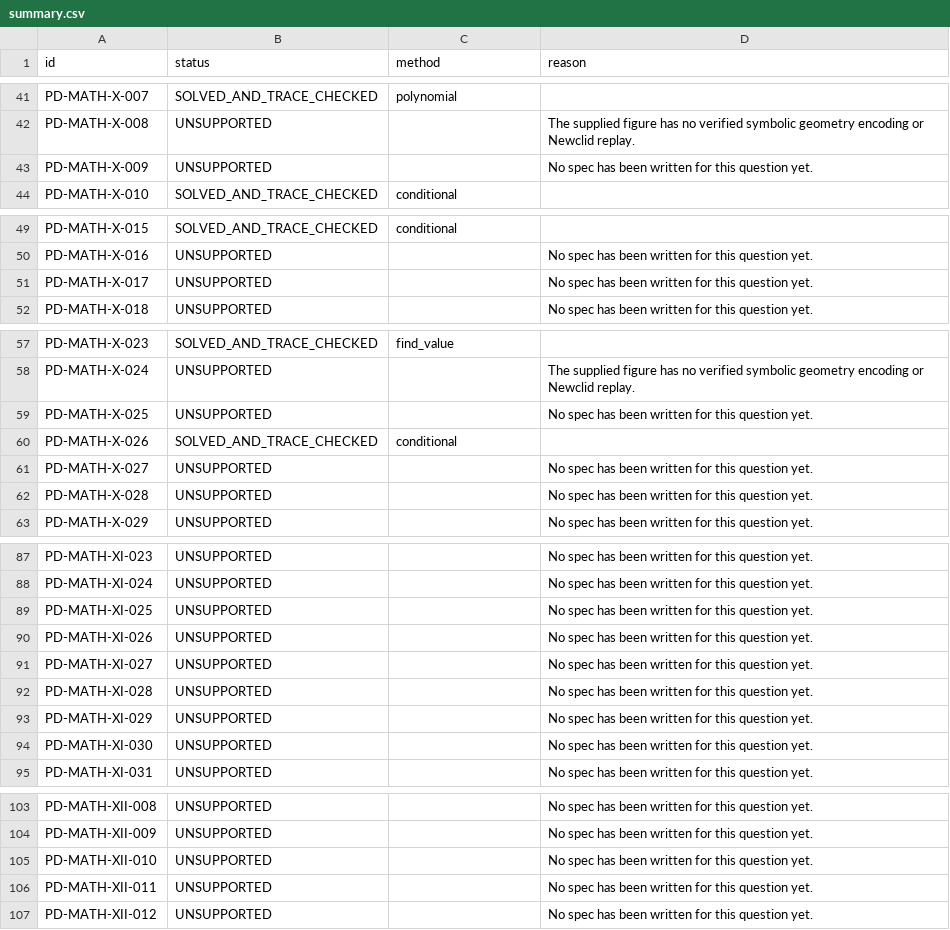
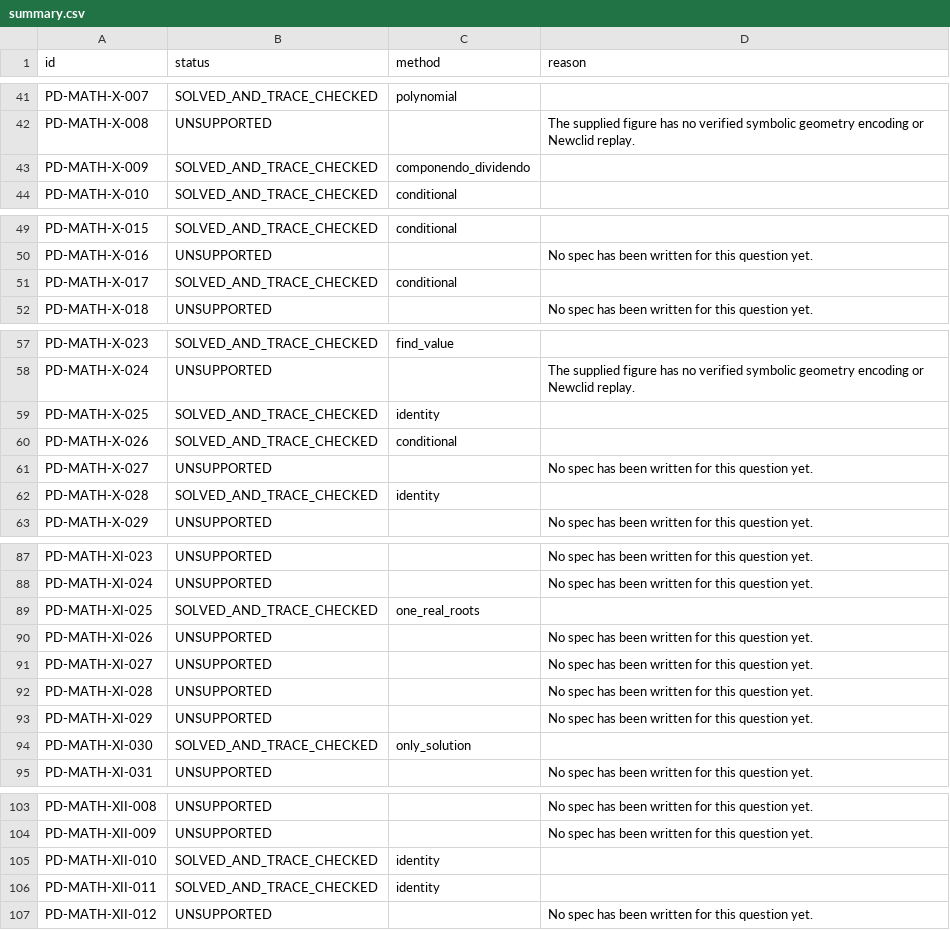
Before and after one commit to deveshbajaj123/mathsolver, a CSV file: results/summary.csv, drawn as a sheet; only a part is shown, gaps mark what is left out; the diff covers the shown part only.

```diff
--- a/results/summary.csv
+++ b/results/summary.csv
@@ -42,3 +42,3 @@ PD-MATH-X-007,SOLVED_AND_TRACE_CHECKED,polynomial,
 PD-MATH-X-008,UNSUPPORTED,,The supplied figure has no verified symbolic geometry encoding or Newclid replay.
-PD-MATH-X-009,UNSUPPORTED,,No spec has been written for this question yet.
+PD-MATH-X-009,SOLVED_AND_TRACE_CHECKED,componendo_dividendo,
 PD-MATH-X-010,SOLVED_AND_TRACE_CHECKED,conditional,
@@ -50,3 +50,3 @@ PD-MATH-X-015,SOLVED_AND_TRACE_CHECKED,conditional,
 PD-MATH-X-016,UNSUPPORTED,,No spec has been written for this question yet.
-PD-MATH-X-017,UNSUPPORTED,,No spec has been written for this question yet.
+PD-MATH-X-017,SOLVED_AND_TRACE_CHECKED,conditional,
 PD-MATH-X-018,UNSUPPORTED,,No spec has been written for this question yet.
@@ -58,6 +58,6 @@ PD-MATH-X-023,SOLVED_AND_TRACE_CHECKED,find_value,
 PD-MATH-X-024,UNSUPPORTED,,The supplied figure has no verified symbolic geometry encoding or Newclid replay.
-PD-MATH-X-025,UNSUPPORTED,,No spec has been written for this question yet.
+PD-MATH-X-025,SOLVED_AND_TRACE_CHECKED,identity,
 PD-MATH-X-026,SOLVED_AND_TRACE_CHECKED,conditional,
 PD-MATH-X-027,UNSUPPORTED,,No spec has been written for this question yet.
-PD-MATH-X-028,UNSUPPORTED,,No spec has been written for this question yet.
+PD-MATH-X-028,SOLVED_AND_TRACE_CHECKED,identity,
 PD-MATH-X-029,UNSUPPORTED,,No spec has been written for this question yet.
@@ -88,3 +88,3 @@ PD-MATH-XI-023,UNSUPPORTED,,No spec has been written for this question yet.
 PD-MATH-XI-024,UNSUPPORTED,,No spec has been written for this question yet.
-PD-MATH-XI-025,UNSUPPORTED,,No spec has been written for this question yet.
+PD-MATH-XI-025,SOLVED_AND_TRACE_CHECKED,one_real_roots,
 PD-MATH-XI-026,UNSUPPORTED,,No spec has been written for this question yet.
@@ -93,3 +93,3 @@ PD-MATH-XI-028,UNSUPPORTED,,No spec has been written for this question yet.
 PD-MATH-XI-029,UNSUPPORTED,,No spec has been written for this question yet.
-PD-MATH-XI-030,UNSUPPORTED,,No spec has been written for this question yet.
+PD-MATH-XI-030,SOLVED_AND_TRACE_CHECKED,only_solution,
 PD-MATH-XI-031,UNSUPPORTED,,No spec has been written for this question yet.
@@ -104,4 +104,4 @@ PD-MATH-XII-008,UNSUPPORTED,,No spec has been written for this question yet.
 PD-MATH-XII-009,UNSUPPORTED,,No spec has been written for this question yet.
-PD-MATH-XII-010,UNSUPPORTED,,No spec has been written for this question yet.
-PD-MATH-XII-011,UNSUPPORTED,,No spec has been written for this question yet.
+PD-MATH-XII-010,SOLVED_AND_TRACE_CHECKED,identity,
+PD-MATH-XII-011,SOLVED_AND_TRACE_CHECKED,identity,
 PD-MATH-XII-012,UNSUPPORTED,,No spec has been written for this question yet.
```
Also changed, not shown: 30 edited cells elsewhere in this file, 49 other files.
